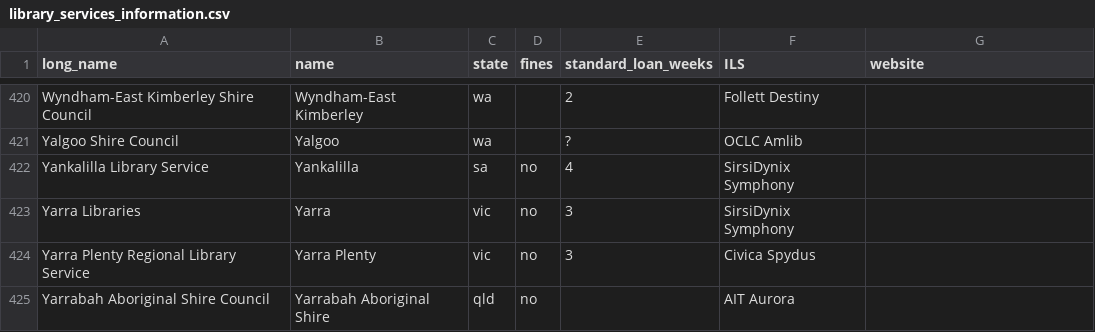
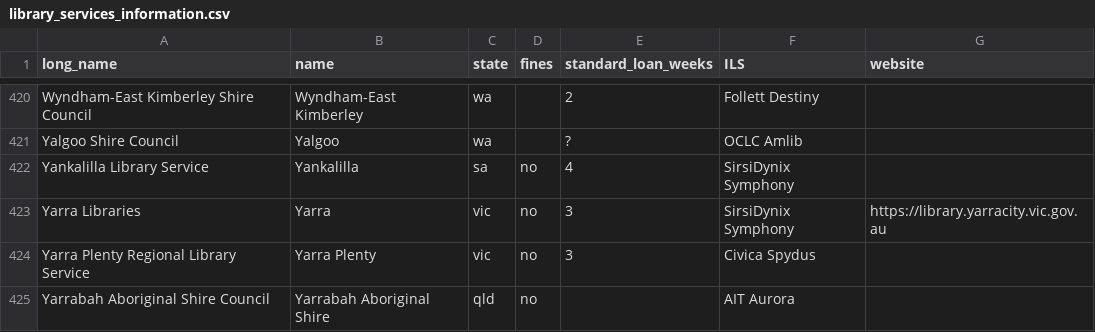
Before and after one commit to hughrun/public_library_map, a CSV file: website/data/library_services_information.csv, drawn as a sheet; only a part is shown, gaps mark what is left out.

Commit message:
add Yarra Libraries website address

```diff
--- a/website/data/library_services_information.csv
+++ b/website/data/library_services_information.csv
@@ -423,3 +423,3 @@ Yalgoo Shire Council,Yalgoo,wa,,?,OCLC Amlib,
 Yankalilla Library Service,Yankalilla,sa,no,4,SirsiDynix Symphony,
-Yarra Libraries,Yarra,vic,no,3,SirsiDynix Symphony,
+Yarra Libraries,Yarra,vic,no,3,SirsiDynix Symphony,https://library.yarracity.vic.gov.au
 Yarra Plenty Regional Library Service,Yarra Plenty,vic,no,3,Civica Spydus,
```
